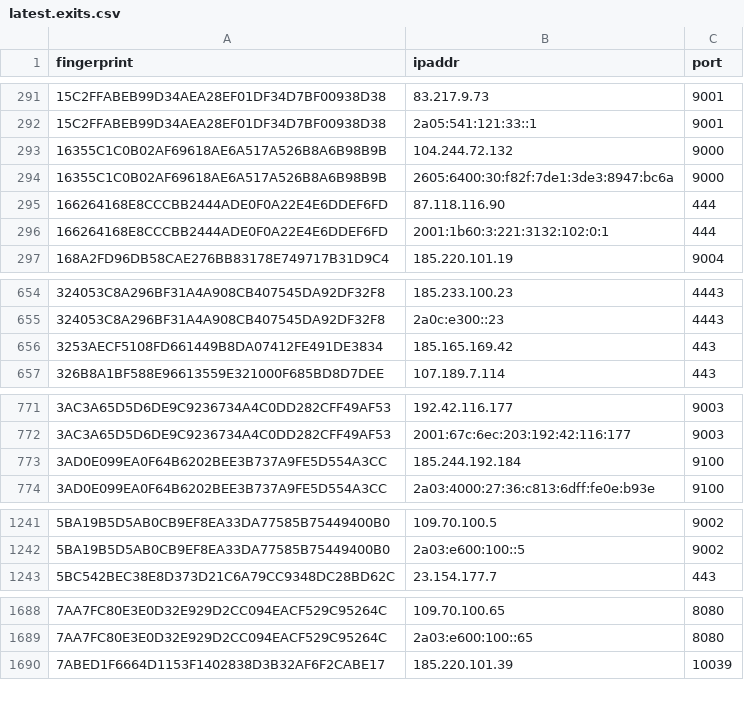
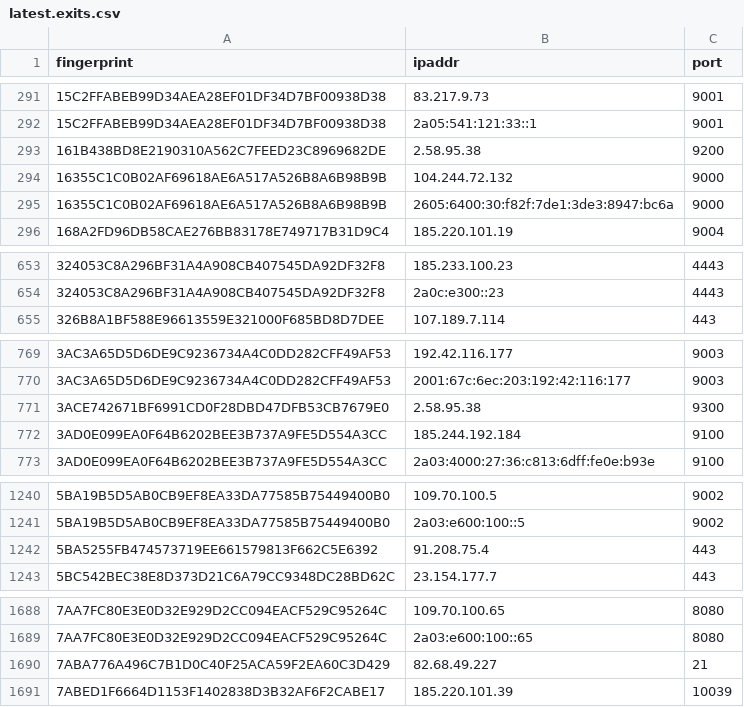
Before and after one commit to alireza-rezaee/tor-nodes, a CSV file: latest.exits.csv, drawn as a sheet; only a part is shown, gaps mark what is left out; the diff covers the shown part only.

```diff
--- a/latest.exits.csv
+++ b/latest.exits.csv
@@ -292,6 +292,5 @@ fingerprint, ipaddr, port
 15C2FFABEB99D34AEA28EF01DF34D7BF00938D38, 2a05:541:121:33::1, 9001
+161B438BD8E2190310A562C7FEED23C8969682DE, 2.58.95.38, 9200
 16355C1C0B02AF69618AE6A517A526B8A6B98B9B, 104.244.72.132, 9000
 16355C1C0B02AF69618AE6A517A526B8A6B98B9B, 2605:6400:30:f82f:7de1:3de3:8947:bc6a, 9000
-166264168E8CCCBB2444ADE0F0A22E4E6DDEF6FD, 87.118.116.90, 444
-166264168E8CCCBB2444ADE0F0A22E4E6DDEF6FD, 2001:1b60:3:221:3132:102:0:1, 444
 168A2FD96DB58CAE276BB83178E749717B31D9C4, 185.220.101.19, 9004
@@ -655,3 +654,2 @@ fingerprint, ipaddr, port
 324053C8A296BF31A4A908CB407545DA92DF32F8, 2a0c:e300::23, 4443
-3253AECF5108FD661449B8DA07412FE491DE3834, 185.165.169.42, 443
 326B8A1BF588E96613559E321000F685BD8D7DEE, 107.189.7.114, 443
@@ -772,2 +770,3 @@ fingerprint, ipaddr, port
 3AC3A65D5D6DE9C9236734A4C0DD282CFF49AF53, 2001:67c:6ec:203:192:42:116:177, 9003
+3ACE742671BF6991CD0F28DBD47DFB53CB7679E0, 2.58.95.38, 9300
 3AD0E099EA0F64B6202BEE3B737A9FE5D554A3CC, 185.244.192.184, 9100
@@ -1242,2 +1241,3 @@ fingerprint, ipaddr, port
 5BA19B5D5AB0CB9EF8EA33DA77585B75449400B0, 2a03:e600:100::5, 9002
+5BA5255FB474573719EE661579813F662C5E6392, 91.208.75.4, 443
 5BC542BEC38E8D373D21C6A79CC9348DC28BD62C, 23.154.177.7, 443
@@ -1689,2 +1689,3 @@ fingerprint, ipaddr, port
 7AA7FC80E3E0D32E929D2CC094EACF529C95264C, 2a03:e600:100::65, 8080
+7ABA776A496C7B1D0C40F25ACA59F2EA60C3D429, 82.68.49.227, 21
 7ABED1F6664D1153F1402838D3B32AF6F2CABE17, 185.220.101.39, 10039
```
Also changed, not shown: 2 added rows, 1 removed row and 1 edited cell elsewhere in this file, latest.all.csv, latest.guards.csv.
